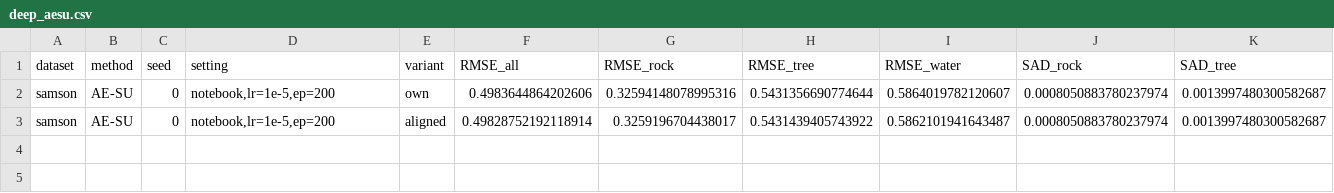
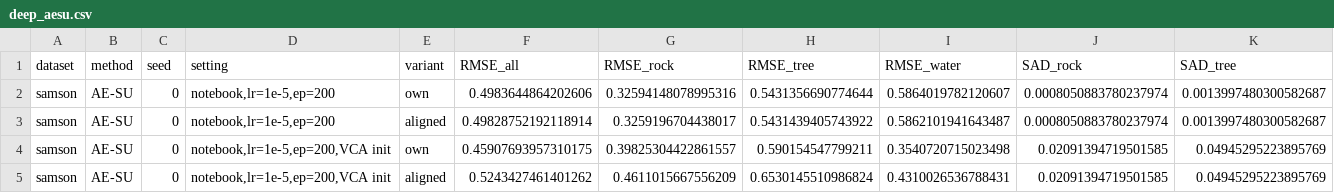
Before and after one commit to harisA1/unmixing-benchmark, a CSV file: results/deep_aesu.csv, drawn as a sheet; only a part is shown; rows hold the shown columns only; the diff names each change by its address in the sheet, - before the commit and + after, or states it on an @@ line.

```diff
--- a/results/deep_aesu.csv
+++ b/results/deep_aesu.csv
+row 4: samson | AE-SU | 0 | notebook,lr=1e-5,ep=200,VCA init | own | 0.45907693957310175 | 0.39825304422861557 | 0.590154547799211 | 0.3540720715023498 | 0.02091394719501585 | 0.04945295223895769
+row 5: samson | AE-SU | 0 | notebook,lr=1e-5,ep=200,VCA init | aligned | 0.5243427461401262 | 0.4611015667556209 | 0.6530145510986824 | 0.4310026536788431 | 0.02091394719501585 | 0.04945295223895769
```
